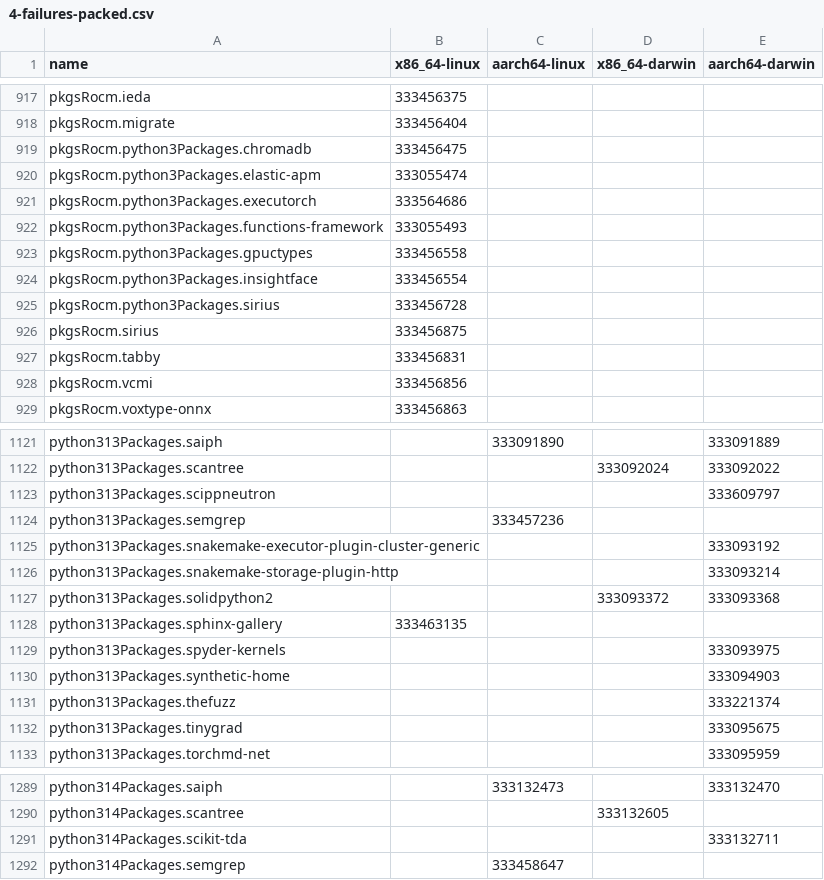
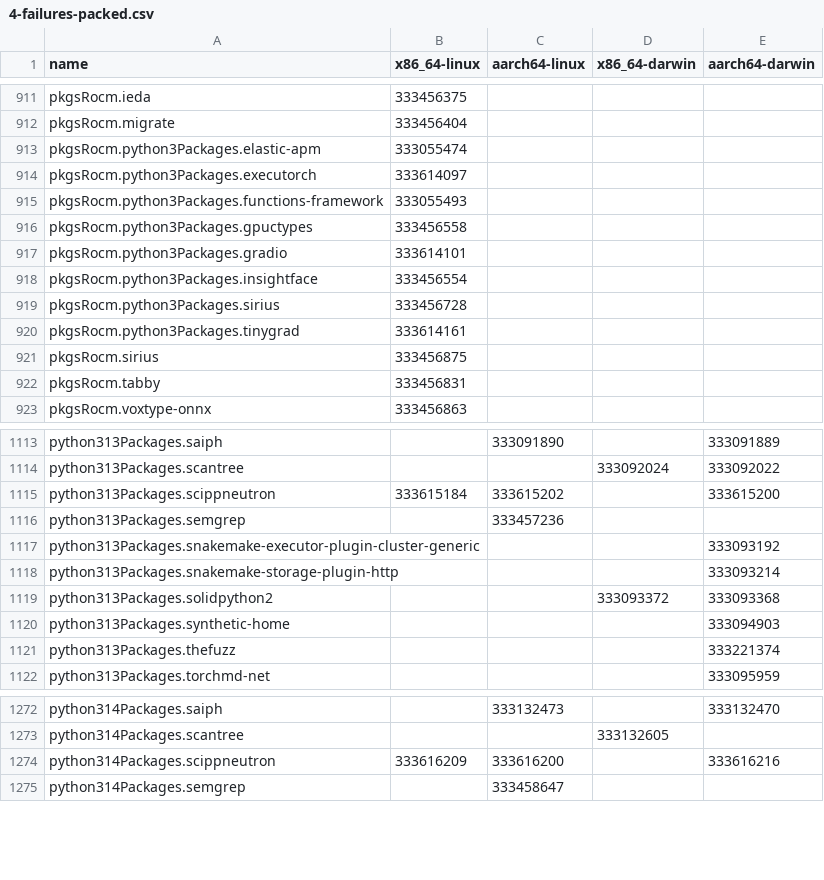
Before and after one commit to Sigmanificient/nixpkgs-failure-notify, a CSV file: results/trunk/4-failures-packed.csv, drawn as a sheet; only a part is shown, gaps mark what is left out; the diff covers the shown part only.

```diff
--- a/results/trunk/4-failures-packed.csv
+++ b/results/trunk/4-failures-packed.csv
@@ -918,12 +912,12 @@ pkgsRocm.ieda,333456375,,,
 pkgsRocm.migrate,333456404,,,
-pkgsRocm.python3Packages.chromadb,333456475,,,
 pkgsRocm.python3Packages.elastic-apm,333055474,,,
-pkgsRocm.python3Packages.executorch,333564686,,,
+pkgsRocm.python3Packages.executorch,333614097,,,
 pkgsRocm.python3Packages.functions-framework,333055493,,,
 pkgsRocm.python3Packages.gpuctypes,333456558,,,
+pkgsRocm.python3Packages.gradio,333614101,,,
 pkgsRocm.python3Packages.insightface,333456554,,,
 pkgsRocm.python3Packages.sirius,333456728,,,
+pkgsRocm.python3Packages.tinygrad,333614161,,,
 pkgsRocm.sirius,333456875,,,
 pkgsRocm.tabby,333456831,,,
-pkgsRocm.vcmi,333456856,,,
 pkgsRocm.voxtype-onnx,333456863,,,
@@ -1122,3 +1114,3 @@ python313Packages.saiph,,333091890,,333091889
 python313Packages.scantree,,,333092024,333092022
-python313Packages.scippneutron,,,,333609797
+python313Packages.scippneutron,333615184,333615202,,333615200
 python313Packages.semgrep,,333457236,,
@@ -1127,7 +1119,4 @@ python313Packages.snakemake-storage-plugin-http,,,,333093214
 python313Packages.solidpython2,,,333093372,333093368
-python313Packages.sphinx-gallery,333463135,,,
-python313Packages.spyder-kernels,,,,333093975
 python313Packages.synthetic-home,,,,333094903
 python313Packages.thefuzz,,,,333221374
-python313Packages.tinygrad,,,,333095675
 python313Packages.torchmd-net,,,,333095959
@@ -1290,3 +1273,3 @@ python314Packages.saiph,,333132473,,333132470
 python314Packages.scantree,,,333132605,
-python314Packages.scikit-tda,,,,333132711
+python314Packages.scippneutron,333616209,333616200,,333616216
 python314Packages.semgrep,,333458647,,
```
Also changed, not shown: 10 added rows, 28 removed rows and 31 edited cells elsewhere in this file, results/trunk/2-failures.csv, results/trunk/3-failures-aarch64-darwin.csv, 6 other files.
